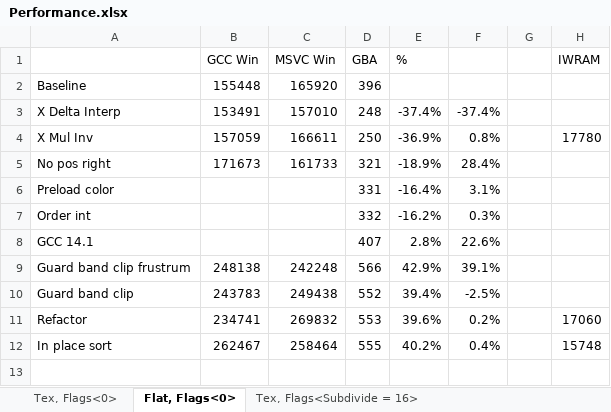
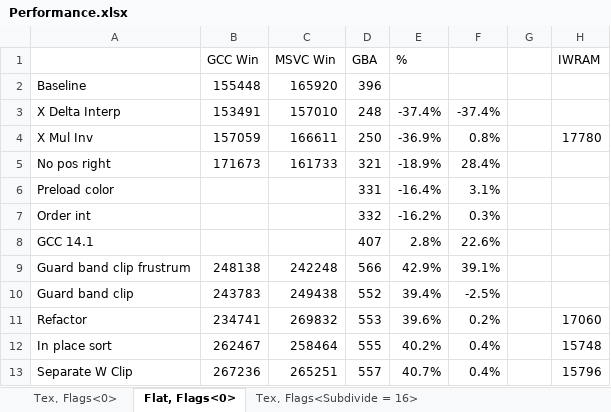
Before and after one commit to doomhack/Potato3d, an Excel workbook: P3DBenchmark/Performance.xlsx, sheet Flat, Flags<0>, drawn as a sheet; values as stored, in another font and other column widths than the file's, no borders; the diff names each change by its address in the sheet, - before the commit and + after, or states it on an @@ line.

Commit message:
Separate W Near clip.

```diff
--- a/P3DBenchmark/Performance.xlsx (sheet Flat, Flags<0>)
+++ b/P3DBenchmark/Performance.xlsx (sheet Flat, Flags<0>)
+row 13: Separate W Clip | 267236 | 265251 | 557 | 40.7% | 0.4% |  | 15796
```
Also changed, not shown: sheet Tex, Flags<0>, 4 other files.
